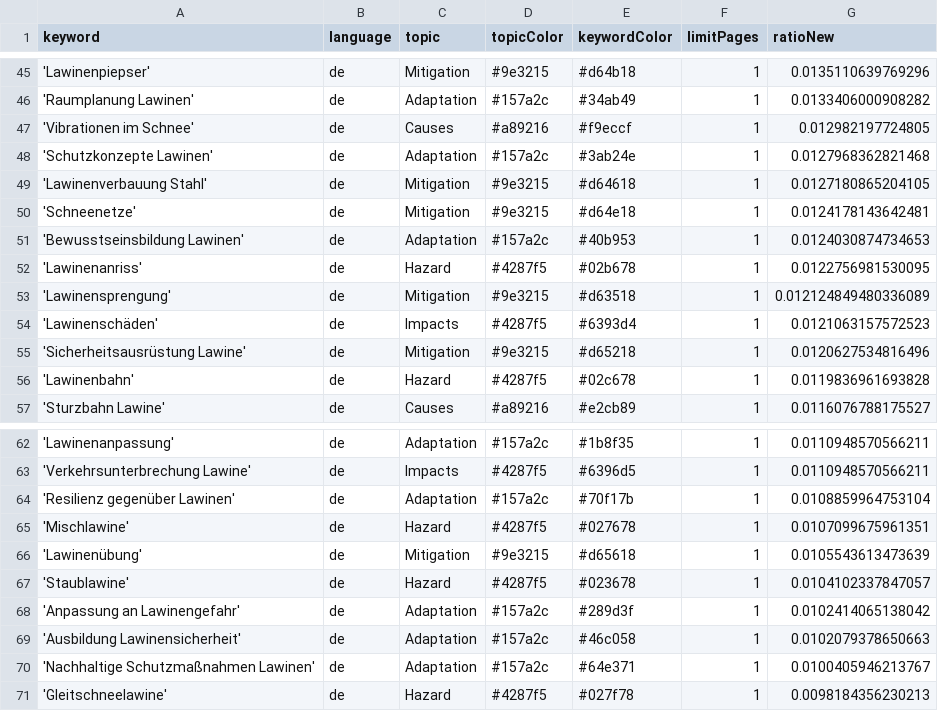
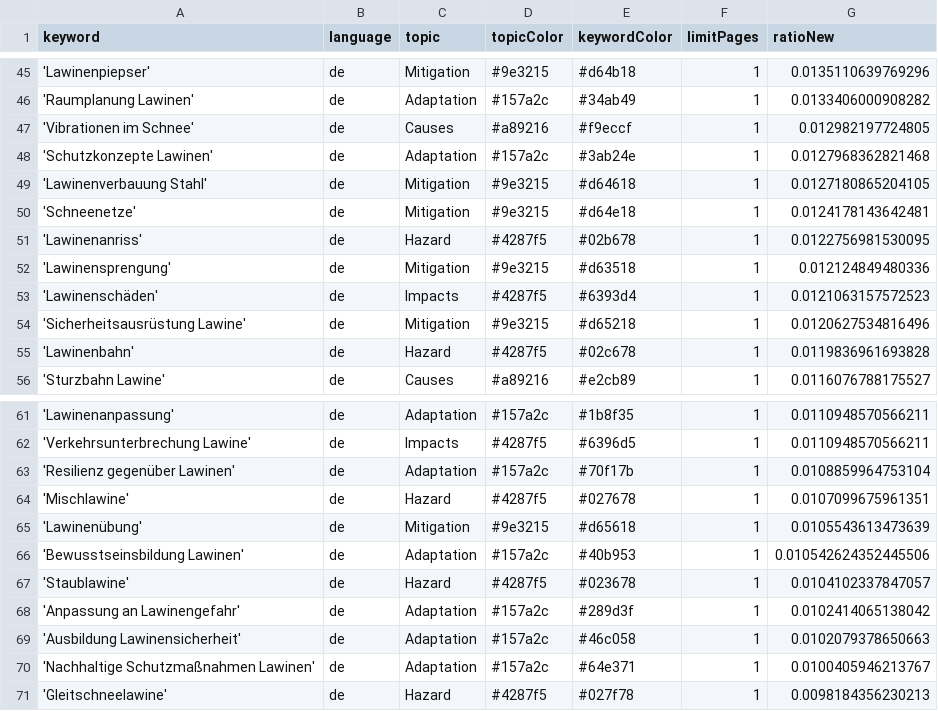
Before and after one commit to picawe-news/AvalancheIsComing, a CSV file: keywords.csv, drawn as a sheet; only a part is shown, gaps mark what is left out.

Commit message:
Commit from GitHub Actions (harvest:0.0)

```diff
--- a/keywords.csv
+++ b/keywords.csv
@@ -50,5 +50,4 @@ keyword,language,topic,topicColor,keywordColor,limitPages,ratioNew
 'Schneenetze',de,Mitigation,#9e3215,#d64e18,1,0.0124178143642481
-'Bewusstseinsbildung Lawinen',de,Adaptation,#157a2c,#40b953,1,0.0124030874734653
 'Lawinenanriss',de,Hazard,#4287f5,#02b678,1,0.0122756981530095
-'Lawinensprengung',de,Mitigation,#9e3215,#d63518,1,0.012124849480336089
+'Lawinensprengung',de,Mitigation,#9e3215,#d63518,1,0.012124849480336
 'Lawinenschäden',de,Impacts,#4287f5,#6393d4,1,0.0121063157572523
@@ -66,2 +65,3 @@ keyword,language,topic,topicColor,keywordColor,limitPages,ratioNew
 'Lawinenübung',de,Mitigation,#9e3215,#d65618,1,0.0105543613473639
+'Bewusstseinsbildung Lawinen',de,Adaptation,#157a2c,#40b953,1,0.010542624352445506
 'Staublawine',de,Hazard,#4287f5,#023678,1,0.0104102337847057
```
